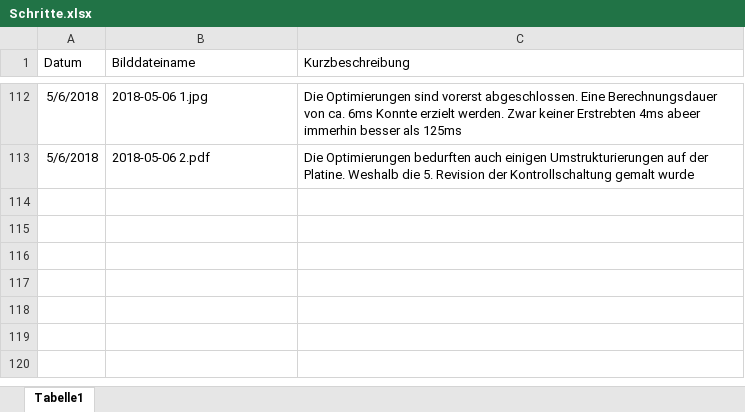
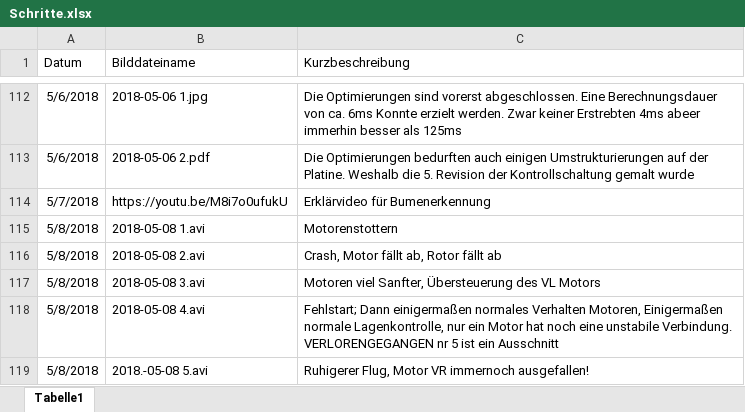
Before and after one commit to KoehlerT/Drohne, an Excel workbook: Dokumentation/Schritte.xlsx, sheet Tabelle1, drawn as a sheet; only a part is shown, gaps mark what is left out; values as stored, in another font and other column widths than the file's, no borders; the diff names each change by its address in the sheet, - before the commit and + after, or states it on an @@ line.

Commit message:
3. Flugversuch

```diff
--- a/Dokumentation/Schritte.xlsx (sheet Tabelle1)
+++ b/Dokumentation/Schritte.xlsx (sheet Tabelle1)
+row 114: 5/7/2018 | https://youtu.be/M8i7o0ufukU | Erklärvideo für Bumenerkennung
+row 115: 5/8/2018 | 2018-05-08 1.avi | Motorenstottern
+row 116: 5/8/2018 | 2018-05-08 2.avi | Crash, Motor fällt ab, Rotor fällt ab
+row 117: 5/8/2018 | 2018-05-08 3.avi | Motoren viel Sanfter, Übersteuerung des VL Motors
+row 118: 5/8/2018 | 2018-05-08 4.avi | Fehlstart; Dann einigermaßen normales Verhalten Motoren, Einigermaßen normale Lagenkontrolle, nur ein Motor hat noch eine unstabile Verbindung. VERLORENGEGANGEN nr 5 ist ein Ausschnitt
+row 119: 5/8/2018 | 2018.-05-08 5.avi | Ruhigerer Flug, Motor VR immernoch ausgefallen!
```
